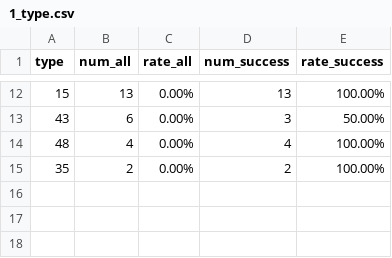
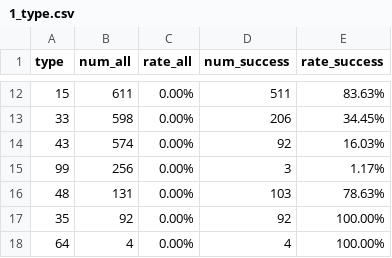
Before and after one commit to zengxiaomenger/230718DNSFail, a CSV file: result_data/1_type.csv, drawn as a sheet; only a part is shown, gaps mark what is left out; the diff covers the shown part only.

```diff
--- a/result_data/1_type.csv
+++ b/result_data/1_type.csv
@@ -12,4 +12,7 @@ type,num_all,rate_all,num_success,rate_success
-15,13,0.00%,13,100.00%
-43,6,0.00%,3,50.00%
-48,4,0.00%,4,100.00%
-35,2,0.00%,2,100.00%
+15,611,0.00%,511,83.63%
+33,598,0.00%,206,34.45%
+43,574,0.00%,92,16.03%
+99,256,0.00%,3,1.17%
+48,131,0.00%,103,78.63%
+35,92,0.00%,92,100.00%
+64,4,0.00%,4,100.00%
```
Also changed, not shown: 2 added rows, 2 removed rows and 28 edited cells elsewhere in this file, result_data/0_dns_status.csv, result_data/3_resolver_public.csv, 19 other files.
